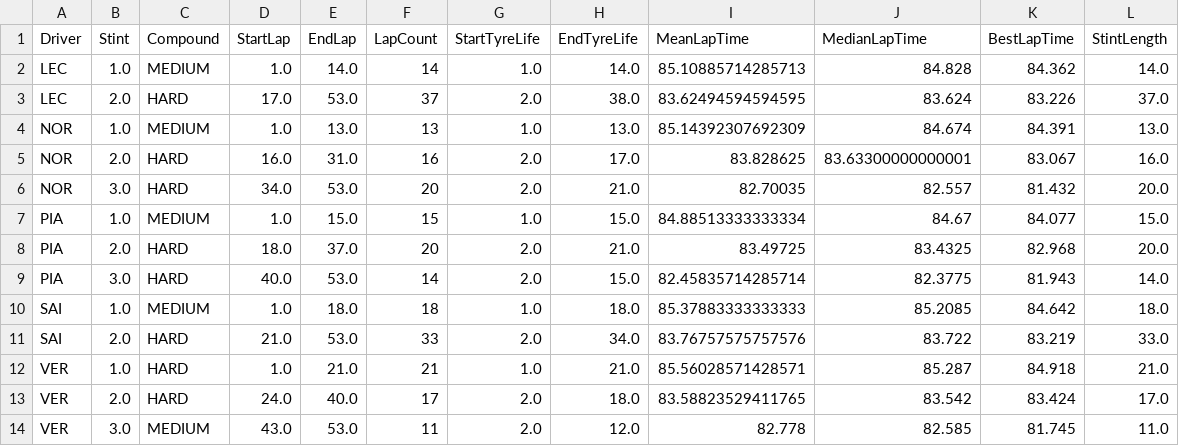
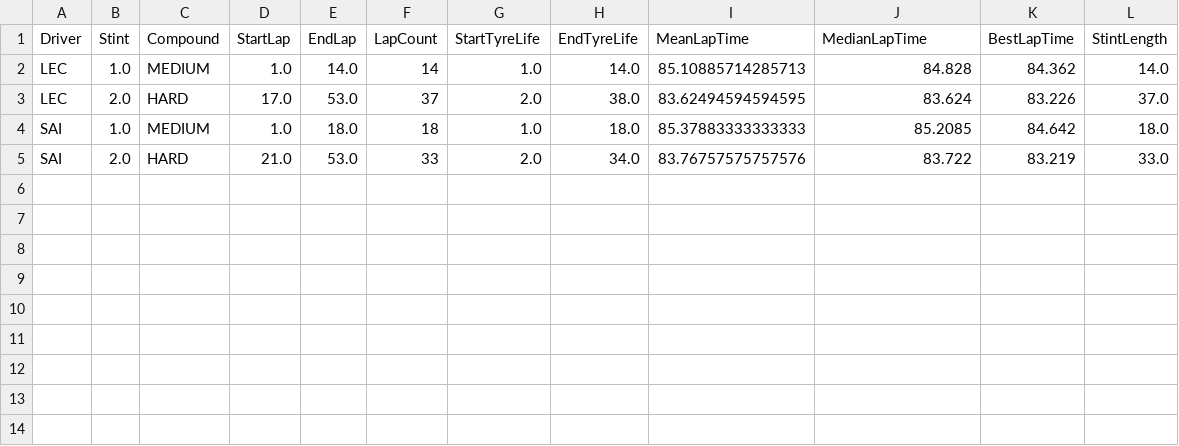
Before and after one commit to jomalm215/f1-race-strategy-analyzer, a CSV file: strategy_reports/2024_monza_stint_summary.csv, drawn as a sheet.

```diff
--- a/strategy_reports/2024_monza_stint_summary.csv
+++ b/strategy_reports/2024_monza_stint_summary.csv
@@ -3,12 +3,3 @@ LEC,1.0,MEDIUM,1.0,14.0,14,1.0,14.0,85.10885714285713,84.828,84.362,14.0
 LEC,2.0,HARD,17.0,53.0,37,2.0,38.0,83.62494594594595,83.624,83.226,37.0
-NOR,1.0,MEDIUM,1.0,13.0,13,1.0,13.0,85.14392307692309,84.674,84.391,13.0
-NOR,2.0,HARD,16.0,31.0,16,2.0,17.0,83.828625,83.63300000000001,83.067,16.0
-NOR,3.0,HARD,34.0,53.0,20,2.0,21.0,82.70035,82.557,81.432,20.0
-PIA,1.0,MEDIUM,1.0,15.0,15,1.0,15.0,84.88513333333334,84.67,84.077,15.0
-PIA,2.0,HARD,18.0,37.0,20,2.0,21.0,83.49725,83.4325,82.968,20.0
-PIA,3.0,HARD,40.0,53.0,14,2.0,15.0,82.45835714285714,82.3775,81.943,14.0
 SAI,1.0,MEDIUM,1.0,18.0,18,1.0,18.0,85.37883333333333,85.2085,84.642,18.0
 SAI,2.0,HARD,21.0,53.0,33,2.0,34.0,83.76757575757576,83.722,83.219,33.0
-VER,1.0,HARD,1.0,21.0,21,1.0,21.0,85.56028571428571,85.287,84.918,21.0
-VER,2.0,HARD,24.0,40.0,17,2.0,18.0,83.58823529411765,83.542,83.424,17.0
-VER,3.0,MEDIUM,43.0,53.0,11,2.0,12.0,82.778,82.585,81.745,11.0
```
Also changed, not shown: strategy_reports/2024_monza_degradation.csv, 14 other files.
